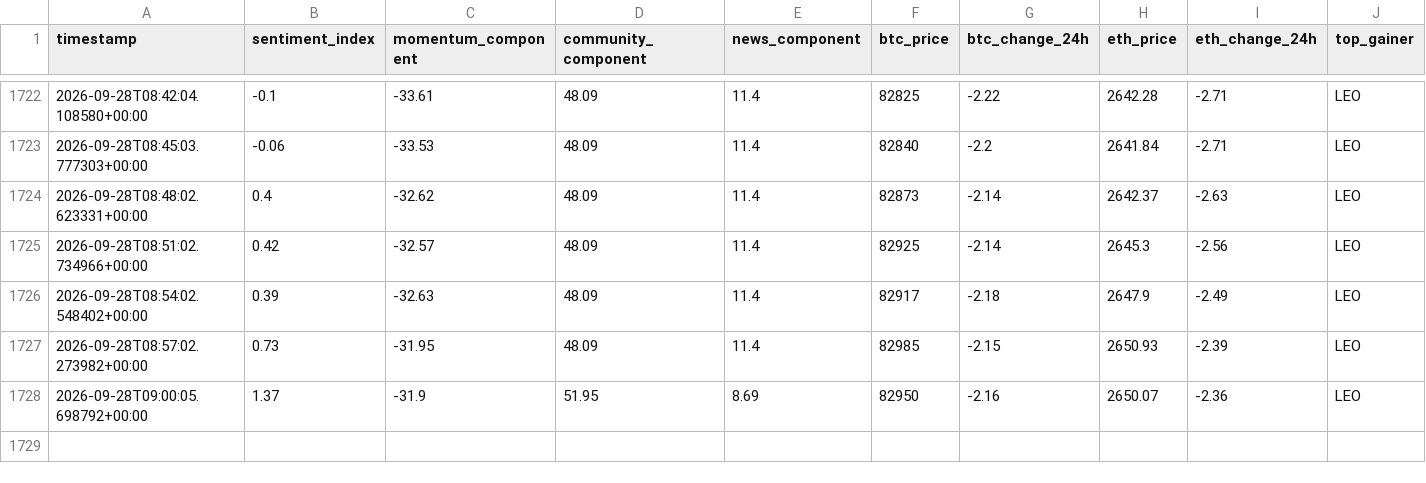
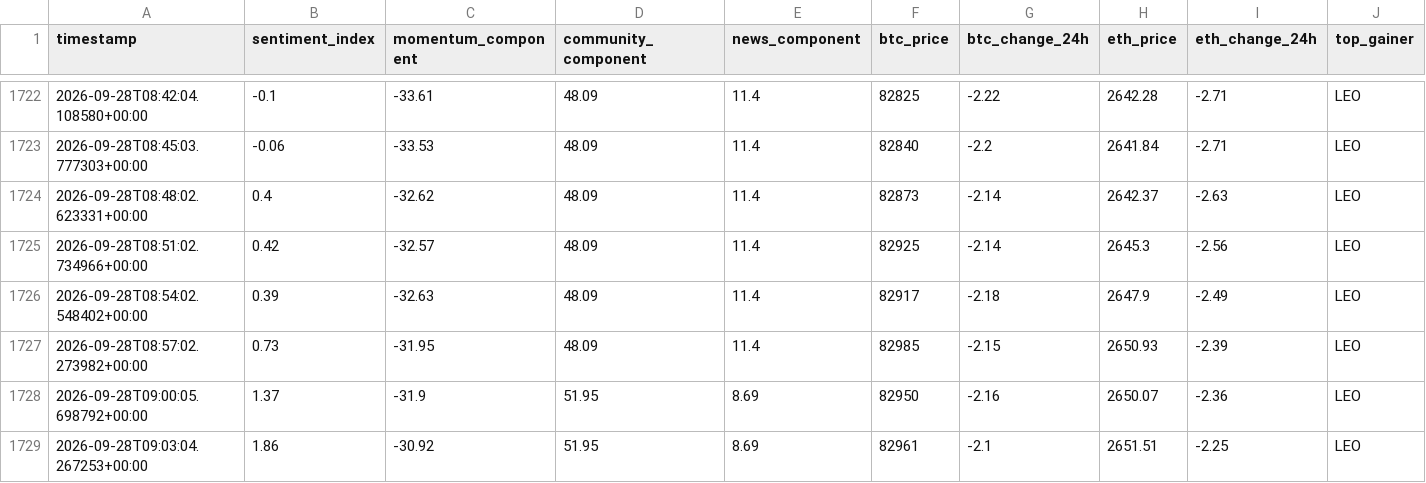
Before and after one commit to nyandajr/global-crypto-sentiment, a CSV file: data/sentiment_history.csv, drawn as a sheet; only a part is shown, gaps mark what is left out; rows hold the shown columns only; the diff names each change by its address in the sheet, - before the commit and + after, or states it on an @@ line.

Commit message:
data: crypto sentiment bullish 1.86 | BTC $82,961 (-2.1%) | top: LEO +0.51%

```diff
--- a/data/sentiment_history.csv
+++ b/data/sentiment_history.csv
+row 1729: 2026-09-28T09:03:04.267253+00:00 | 1.86 | -30.92 | 51.95 | 8.69 | 82961 | -2.1 | 2651.51 | -2.25 | LEO
```
Also changed, not shown: 1 other file.
